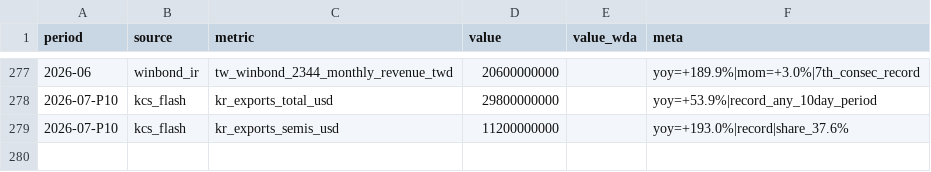
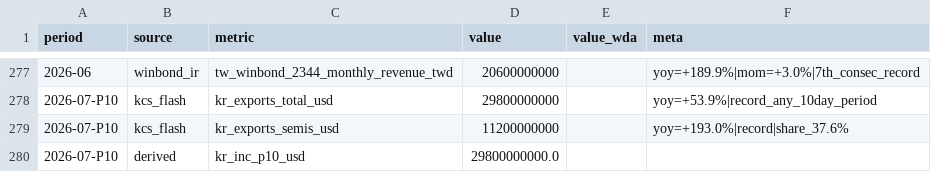
Before and after one commit to hthommasson/memory-market-tracker, a CSV file: docs/data/monthly_series.csv, drawn as a sheet; only a part is shown, gaps mark what is left out.

```diff
--- a/docs/data/monthly_series.csv
+++ b/docs/data/monthly_series.csv
@@ -279 +279,2 @@ period,source,metric,value,value_wda,meta
 2026-07-P10,kcs_flash,kr_exports_semis_usd,11200000000,,yoy=+193.0%|record|share_37.6%
+2026-07-P10,derived,kr_inc_p10_usd,29800000000.0,,
```
Also changed, not shown: docs/data/equity_daily.csv.
